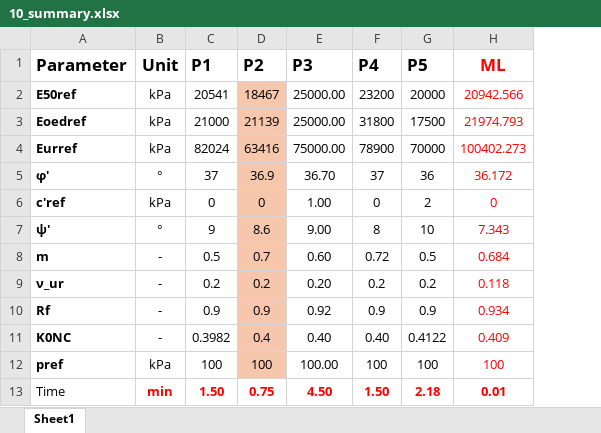
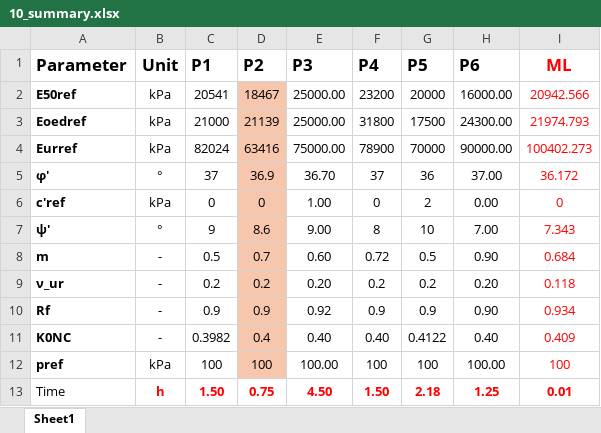
Before and after one commit to harifel/MLpFEM, an Excel workbook: data/10_summary.xlsx, sheet Sheet1, drawn as a sheet; values as stored, in another font and other column widths than the file's, no borders; the diff names each change by its address in the sheet, - before the commit and + after, or states it on an @@ line.

```diff
--- a/data/10_summary.xlsx (sheet Sheet1)
+++ b/data/10_summary.xlsx (sheet Sheet1)
+column H (P6), rows 2-13: 16000.00 | 24300.00 | 90000.00 | 37.00 | 0.00 | 7.00 | 0.90 | 0.20 | 0.90 | 0.40 | 100.00 | 1.25
-B13 (Unit): min
+B13 (Unit): h
```
Also changed, not shown: 37 other files.
